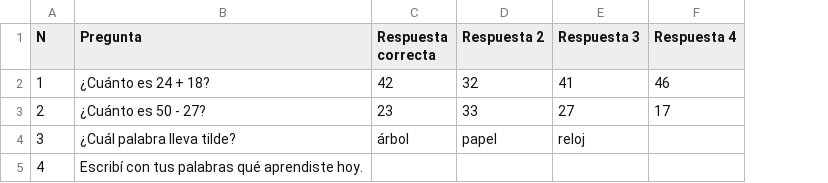
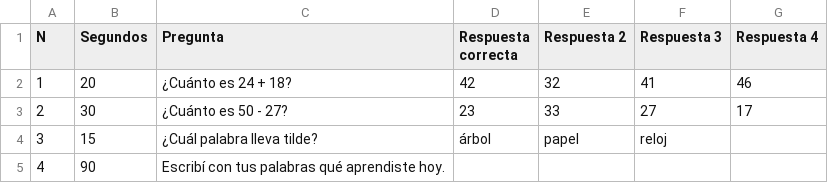
Before and after one commit to guillermo-martinez42/pilas, a CSV file: plantilla-preguntas.csv, drawn as a sheet; the diff names each change by its address in the sheet, - before the commit and + after, or states it on an @@ line.

```diff
--- a/plantilla-preguntas.csv
+++ b/plantilla-preguntas.csv
+column B (Segundos), rows 2-5: 20 | 30 | 15 | 90
```
Also changed, not shown: 9 other files.
